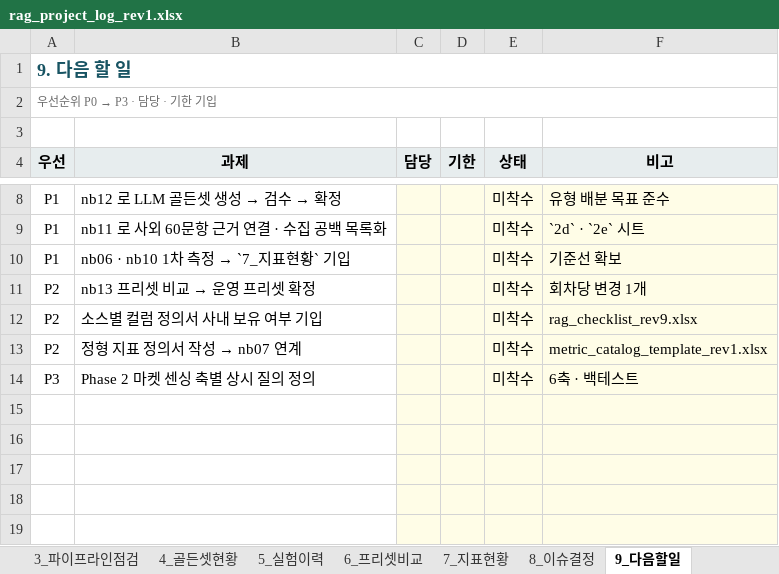
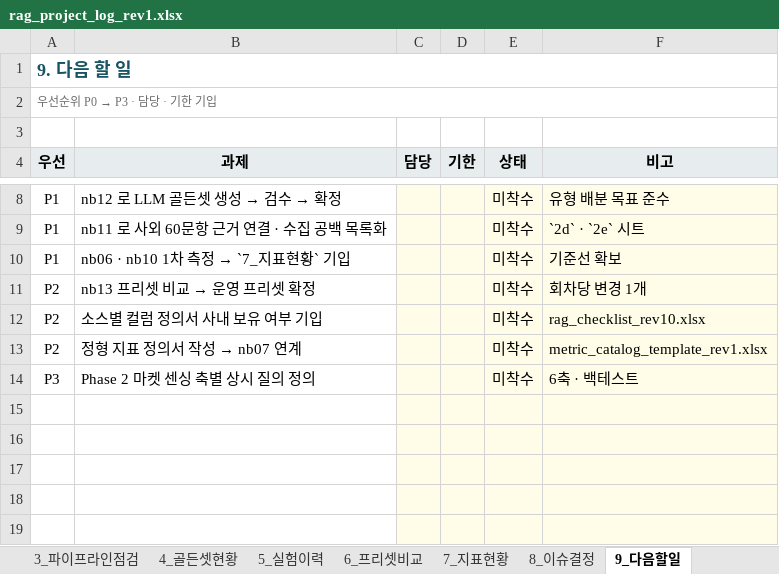
Before and after one commit to saigomad7/rag-lab, an Excel workbook: docs/rag_project_log_rev1.xlsx, sheet 9_다음할일, drawn as a sheet; only a part is shown, gaps mark what is left out; values as stored, in another font and other column widths than the file's, no borders; the diff names each change by its address in the sheet, - before the commit and + after, or states it on an @@ line.

```diff
--- a/docs/rag_project_log_rev1.xlsx (sheet 9_다음할일)
+++ b/docs/rag_project_log_rev1.xlsx (sheet 9_다음할일)
-F12 (비고): rag_checklist_rev9.xlsx
+F12 (비고): rag_checklist_rev10.xlsx
```
Also changed, not shown: sheet 2_산출물목록, sheet 1_진행이력, sheet 0_안내, 14 other files.
